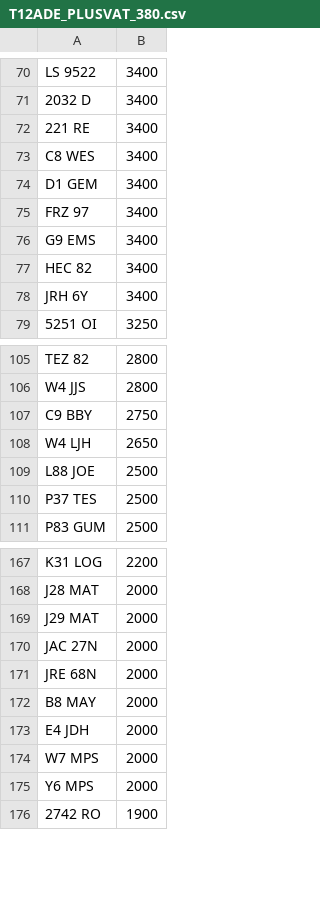
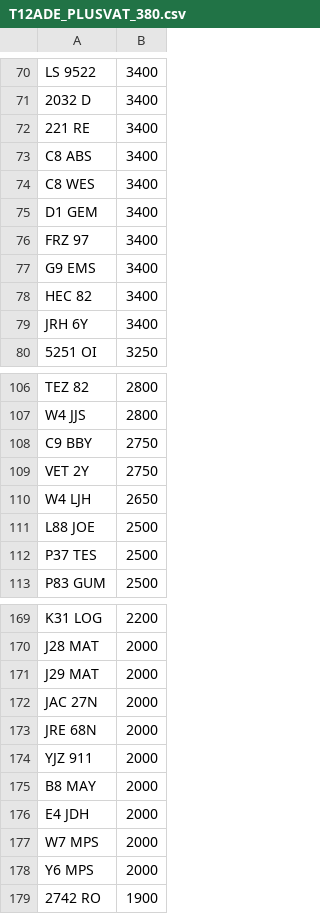
Before and after one commit to martinsumner/simplyreg, a CSV file: csv/T12ADE_PLUSVAT_380.csv, drawn as a sheet; only a part is shown, gaps mark what is left out.

```diff
--- a/csv/T12ADE_PLUSVAT_380.csv
+++ b/csv/T12ADE_PLUSVAT_380.csv
@@ -72,2 +72,3 @@ LS 9522,3400
 221 RE,3400
+C8 ABS,3400
 C8 WES,3400
@@ -107,2 +108,3 @@ W4 JJS,2800
 C9 BBY,2750
+VET 2Y,2750
 W4 LJH,2650
@@ -171,2 +173,3 @@ JAC 27N,2000
 JRE 68N,2000
+YJZ 911,2000
 B8 MAY,2000
```
Also changed, not shown: csv/CARREG_NOVAT_500.csv, csv/CARREG_PLUSVAT_500.csv.
